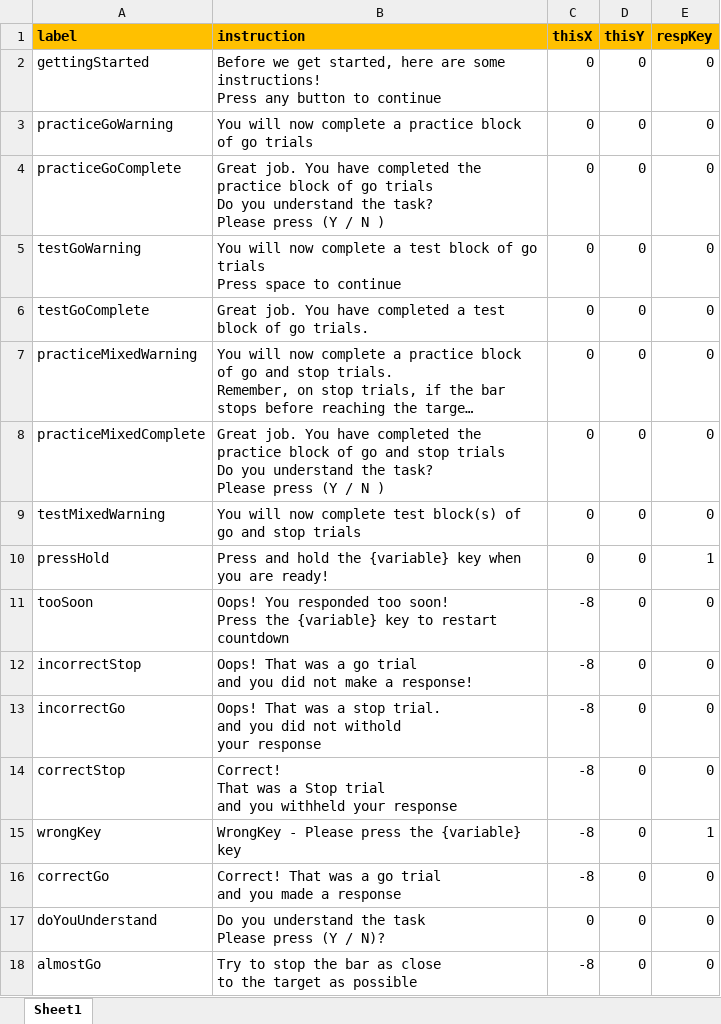
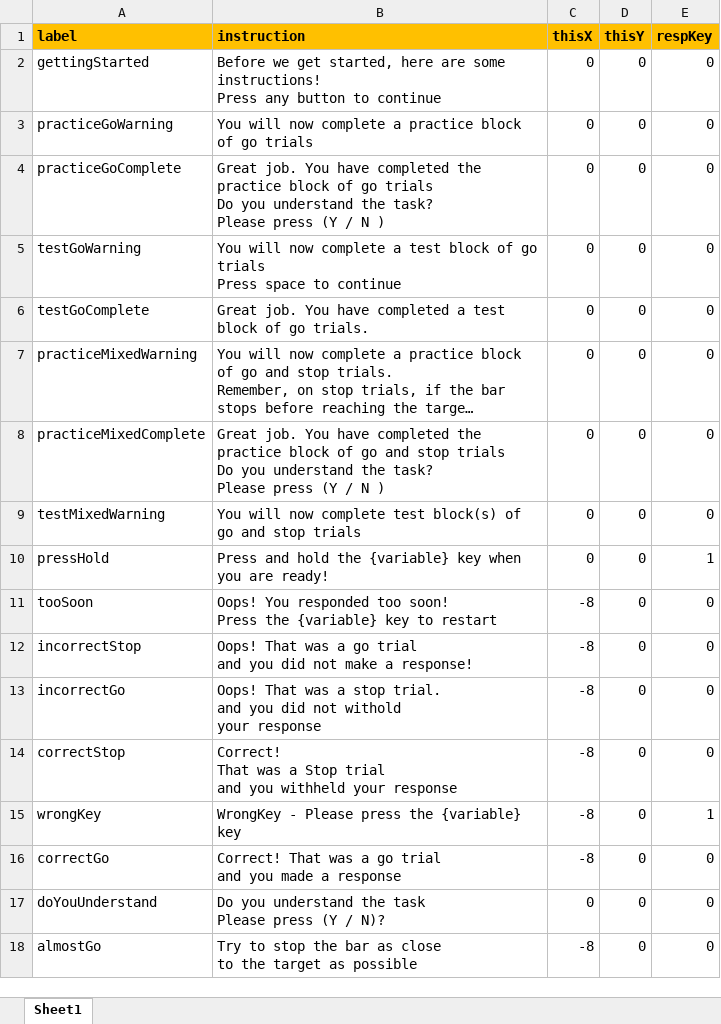
Before and after one commit to teamOSTAP/OSARI, an Excel workbook: conditionFiles/instructions.xlsx, sheet Sheet1, drawn as a sheet; long unchanged cells end in …; values as stored, in another font and other column widths than the file's, no borders; the diff names each change by its address in the sheet, - before the commit and + after, or states it on an @@ line.

Commit message:
updated restart instruct

```diff
--- a/conditionFiles/instructions.xlsx (sheet Sheet1)
+++ b/conditionFiles/instructions.xlsx (sheet Sheet1)
-B11 (instruction): …to restart countdown
+B11 (instruction): …to restart
```
